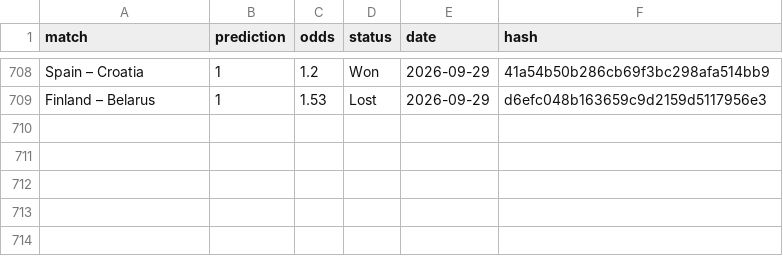
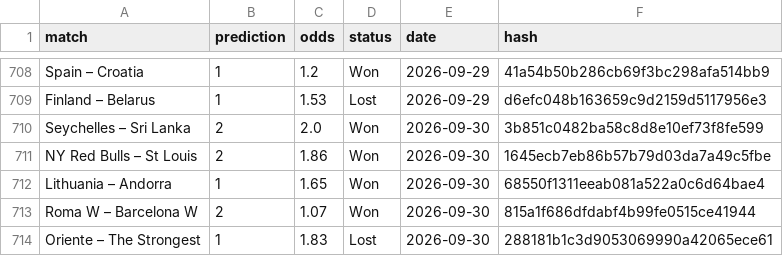
Before and after one commit to dchumari/bet-history, a CSV file: data/finished_bets.csv, drawn as a sheet; only a part is shown, gaps mark what is left out.

```diff
--- a/data/finished_bets.csv
+++ b/data/finished_bets.csv
@@ -709 +709,6 @@ Spain – Croatia,1,1.2,Won,2026-09-29,41a54b50b286cb69f3bc298afa514bb9
 Finland – Belarus,1,1.53,Lost,2026-09-29,d6efc048b163659c9d2159d5117956e3
+Seychelles – Sri Lanka,2,2.0,Won,2026-09-30,3b851c0482ba58c8d8e10ef73f8fe599
+NY Red Bulls – St Louis,2,1.86,Won,2026-09-30,1645ecb7eb86b57b79d03da7a49c5fbe
+Lithuania – Andorra,1,1.65,Won,2026-09-30,68550f1311eeab081a522a0c6d64bae4
+Roma W – Barcelona W,2,1.07,Won,2026-09-30,815a1f686dfdabf4b99fe0515ce41944
+Oriente – The Strongest,1,1.83,Lost,2026-09-30,288181b1c3d9053069990a42065ece61
```
Also changed, not shown: 1 other file.
